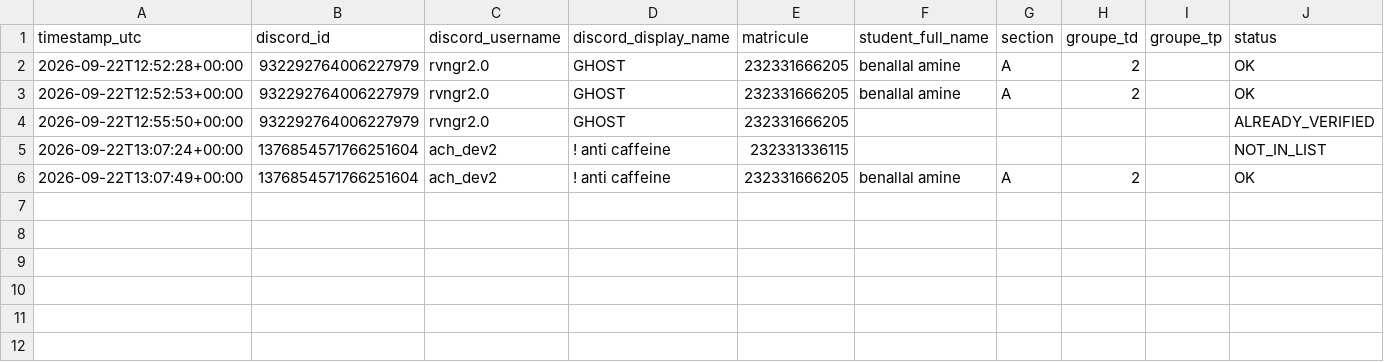
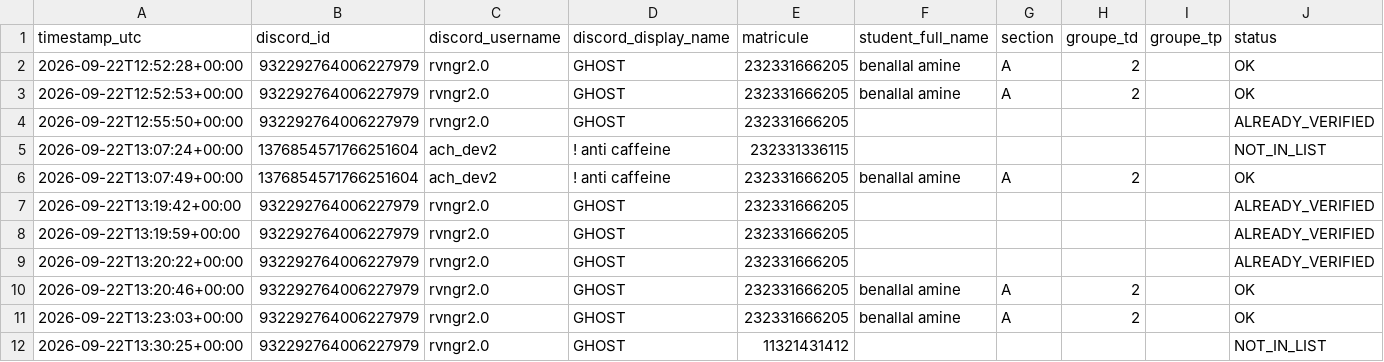
Before and after one commit to rvngr09/Master-discord-server-manager, a CSV file: verify_bot/verify_log.csv, drawn as a sheet.

```diff
--- a/verify_bot/verify_log.csv
+++ b/verify_bot/verify_log.csv
@@ -6 +6,7 @@ timestamp_utc,discord_id,discord_username,discord_display_name,matricule,student
 2026-09-22T13:07:49+00:00,1376854571766251604,ach_dev2,! anti caffeine,232331666205,benallal amine,A,2,,OK
+2026-09-22T13:19:42+00:00,932292764006227979,rvngr2.0,GHOST,232331666205,,,,,ALREADY_VERIFIED
+2026-09-22T13:19:59+00:00,932292764006227979,rvngr2.0,GHOST,232331666205,,,,,ALREADY_VERIFIED
+2026-09-22T13:20:22+00:00,932292764006227979,rvngr2.0,GHOST,232331666205,,,,,ALREADY_VERIFIED
+2026-09-22T13:20:46+00:00,932292764006227979,rvngr2.0,GHOST,232331666205,benallal amine,A,2,,OK
+2026-09-22T13:23:03+00:00,932292764006227979,rvngr2.0,GHOST,232331666205,benallal amine,A,2,,OK
+2026-09-22T13:30:25+00:00,932292764006227979,rvngr2.0,GHOST,11321431412,,,,,NOT_IN_LIST
```
Also changed, not shown: 3 other files.
